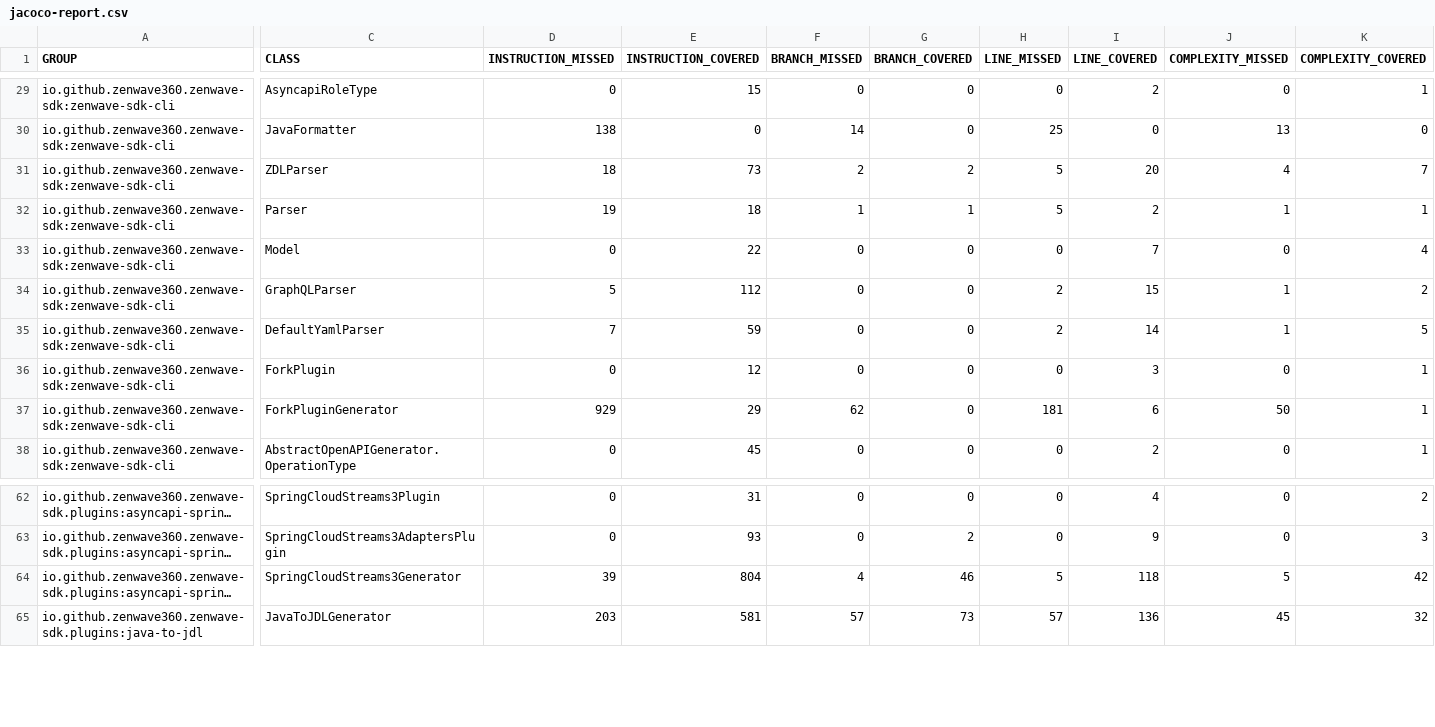
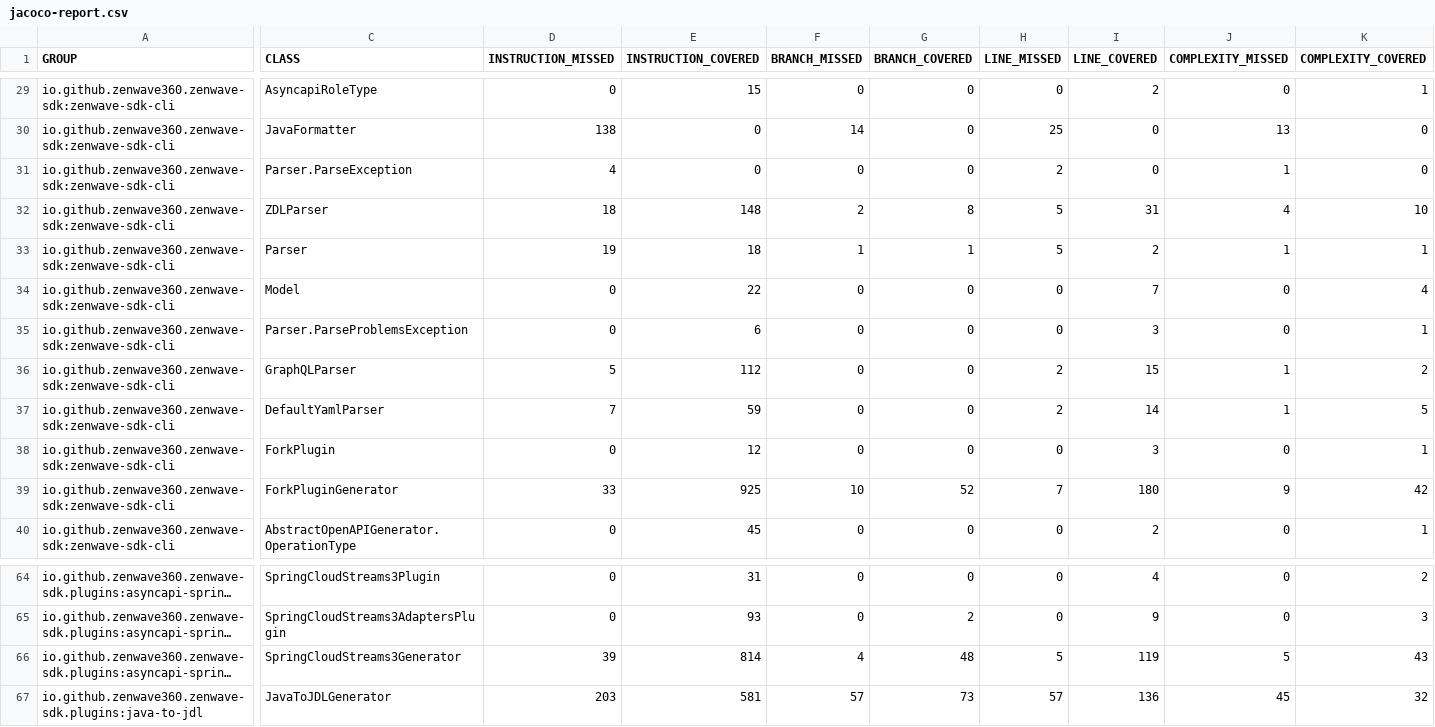
Before and after one commit to ZenWave360/zenwave-sdk, a CSV file: jacoco-report.csv, drawn as a sheet; only a part is shown, gaps mark what is left out; long unchanged cells end in …; addresses are those after the commit; rows hold the shown columns only; the diff covers the shown part only; the diff names each change by its address in the sheet, - before the commit and + after, or states it on an @@ line.

```diff
--- a/jacoco-report.csv
+++ b/jacoco-report.csv
+row 31: io.github.zenwave360.zenwave-sdk:zenwave-sdk-cli | Parser.ParseException | 4 | 0 | 0 | 0 | 2 | 0 | 1 | 0
-E32 (INSTRUCTION_COVERED): 73
+E32 (INSTRUCTION_COVERED): 148
-G32 (BRANCH_COVERED): 2
+G32 (BRANCH_COVERED): 8
-I32 (LINE_COVERED): 20
+I32 (LINE_COVERED): 31
-K32 (COMPLEXITY_COVERED): 7
+K32 (COMPLEXITY_COVERED): 10
+row 35: io.github.zenwave360.zenwave-sdk:zenwave-sdk-cli | Parser.ParseProblemsException | 0 | 6 | 0 | 0 | 0 | 3 | 0 | 1
-D39 (INSTRUCTION_MISSED): 929
+D39 (INSTRUCTION_MISSED): 33
-E39 (INSTRUCTION_COVERED): 29
+E39 (INSTRUCTION_COVERED): 925
-F39 (BRANCH_MISSED): 62
+F39 (BRANCH_MISSED): 10
-G39 (BRANCH_COVERED): 0
+G39 (BRANCH_COVERED): 52
-H39 (LINE_MISSED): 181
+H39 (LINE_MISSED): 7
-I39 (LINE_COVERED): 6
+I39 (LINE_COVERED): 180
-J39 (COMPLEXITY_MISSED): 50
+J39 (COMPLEXITY_MISSED): 9
-K39 (COMPLEXITY_COVERED): 1
+K39 (COMPLEXITY_COVERED): 42
-E66 (INSTRUCTION_COVERED): 804
+E66 (INSTRUCTION_COVERED): 814
-G66 (BRANCH_COVERED): 46
+G66 (BRANCH_COVERED): 48
-I66 (LINE_COVERED): 118
+I66 (LINE_COVERED): 119
-K66 (COMPLEXITY_COVERED): 42
+K66 (COMPLEXITY_COVERED): 43
```
Also changed, not shown: 2 edited cells elsewhere in this file, jacoco/plugins/asyncapi-spring-cloud-streams3/target/site/jacoco/jacoco.csv, jacoco/zenwave-sdk-cli/target/site/jacoco/jacoco.csv, 27 other files.
